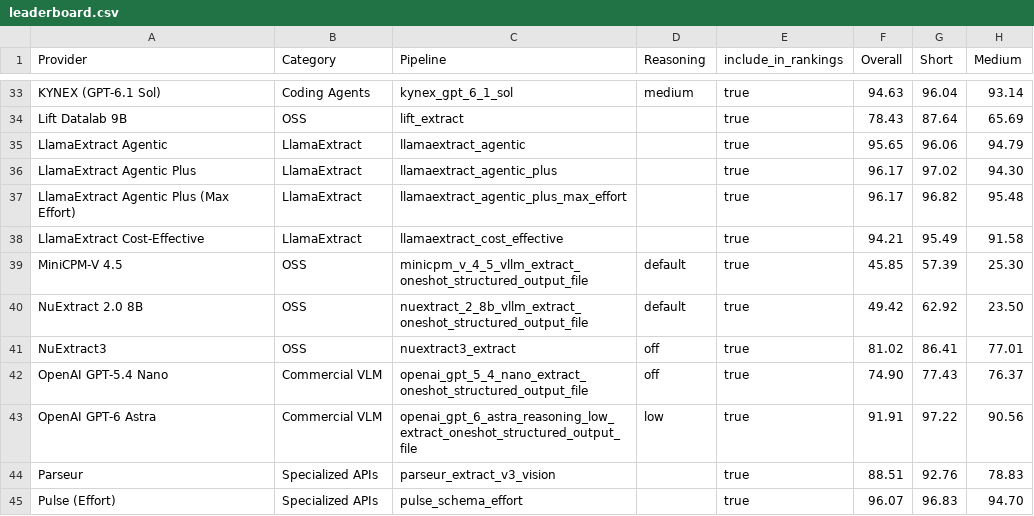
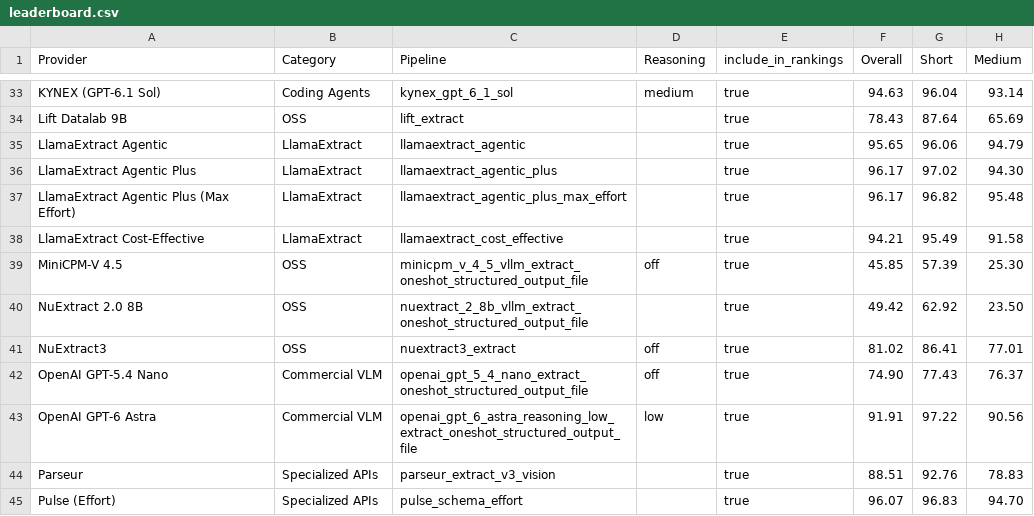
Before and after one commit to run-llama/ExtractBench, a CSV file: leaderboard.csv, drawn as a sheet; only a part is shown, gaps mark what is left out; the diff covers the shown part only; the diff names each change by its address in the sheet, - before the commit and + after, or states it on an @@ line.

Commit message:
Resolve default reasoning labels

```diff
--- a/leaderboard.csv
+++ b/leaderboard.csv
-D39 (Reasoning): default
+D39 (Reasoning): off
-D40 (Reasoning): default
+D40 (Reasoning): (empty)
```
Also changed, not shown: 18 edited cells elsewhere in this file.
